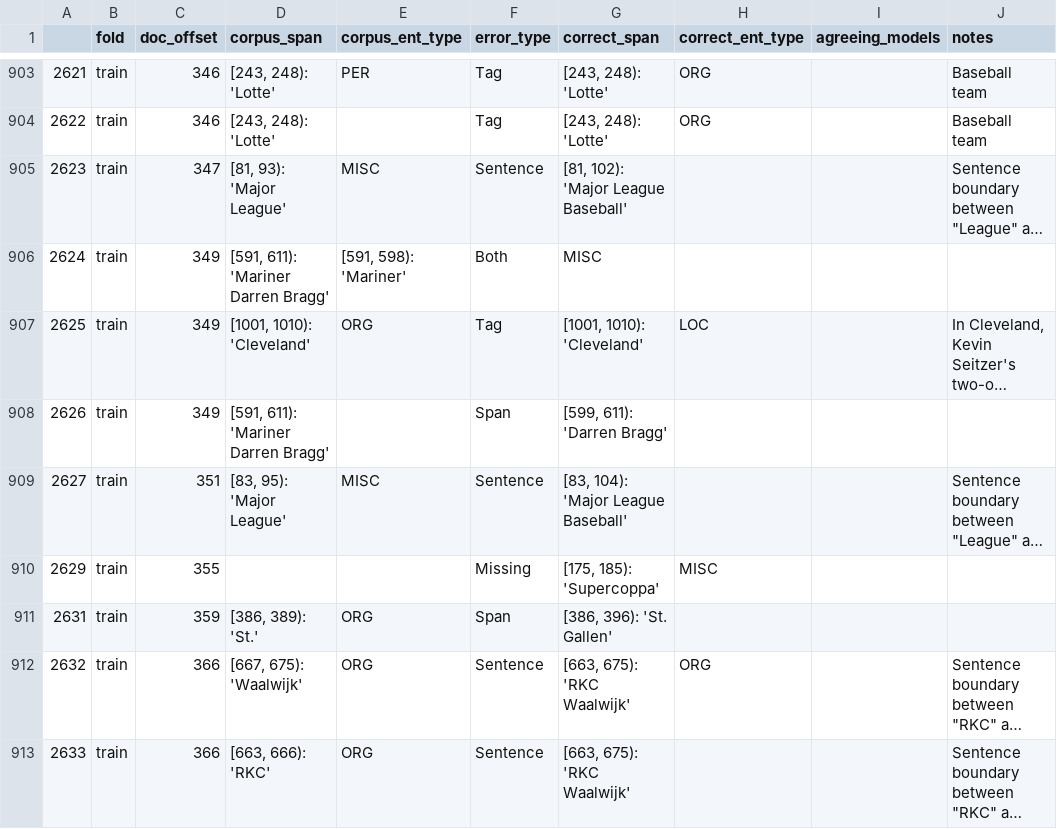
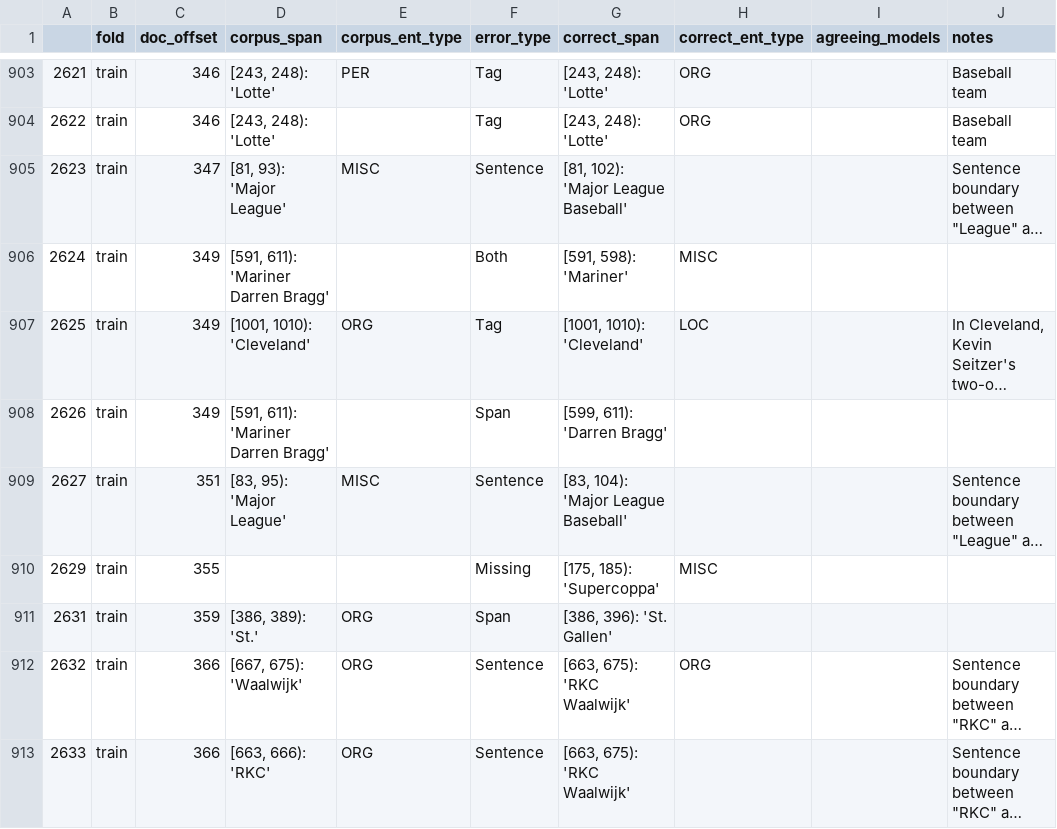
Before and after one commit to CODAIT/Identifying-Incorrect-Labels-In-CoNLL-2003, a CSV file: corrected_labels/all_conll_corrections_combined.csv, drawn as a sheet; only a part is shown, gaps mark what is left out; long unchanged cells end in …; the diff names each change by its address in the sheet, - before the commit and + after, or states it on an @@ line.

Commit message:
Fixed order of fields in 'Mariner Darren Bragg' correction

```diff
--- a/corrected_labels/all_conll_corrections_combined.csv
+++ b/corrected_labels/all_conll_corrections_combined.csv
-E906 (corpus_ent_type): [591, 598): 'Mariner'
+E906 (corpus_ent_type): (empty)
-G906 (correct_span): MISC
+G906 (correct_span): [591, 598): 'Mariner'
-H906 (correct_ent_type): (empty)
+H906 (correct_ent_type): MISC
```
